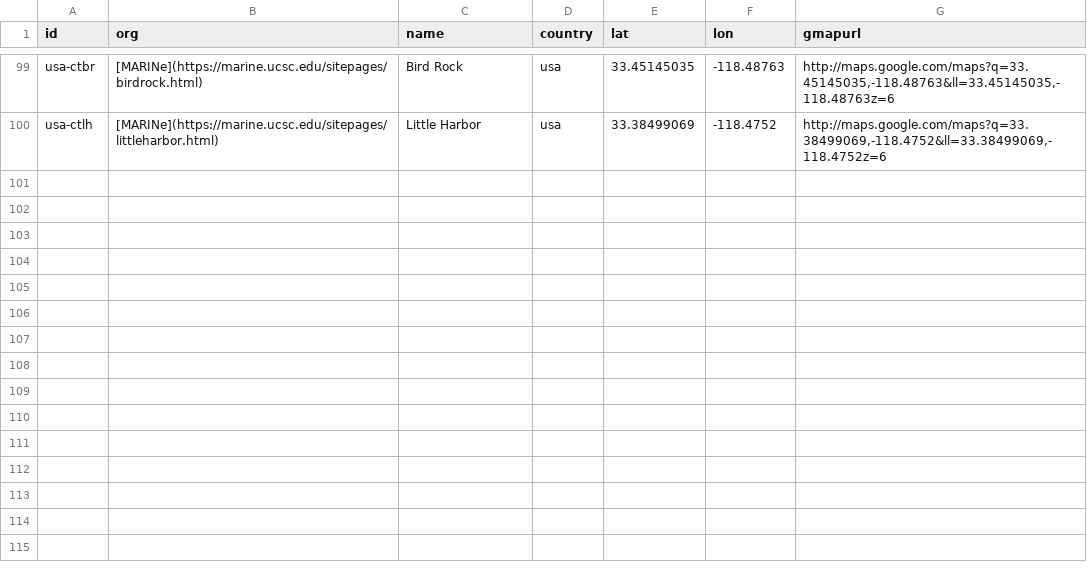
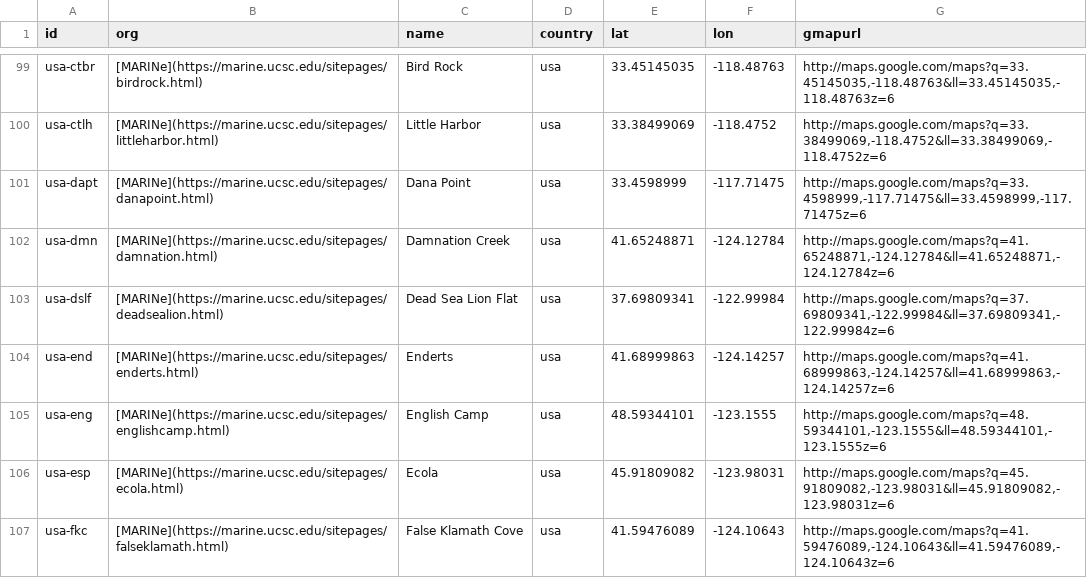
Before and after one commit to marinebon/p2p, a CSV file: data/sites.csv, drawn as a sheet; only a part is shown, gaps mark what is left out; the diff covers the shown part only; the diff names each change by its address in the sheet, - before the commit and + after, or states it on an @@ line.

Commit message:
link additions v2

```diff
--- a/data/sites.csv
+++ b/data/sites.csv
+row 101: usa-dapt | [MARINe](https://marine.ucsc.edu/sitepages/danapoint.html) | Dana Point | usa | 33.4598999 | -117.71475 | http://maps.google.com/maps?q=33.4598999,-117.71475&ll=33.4598999,-117.71475z=6
+row 102: usa-dmn | [MARINe](https://marine.ucsc.edu/sitepages/damnation.html) | Damnation Creek | usa | 41.65248871 | -124.12784 | http://maps.google.com/maps?q=41.65248871,-124.12784&ll=41.65248871,-124.12784z=6
+row 103: usa-dslf | [MARINe](https://marine.ucsc.edu/sitepages/deadsealion.html) | Dead Sea Lion Flat | usa | 37.69809341 | -122.99984 | http://maps.google.com/maps?q=37.69809341,-122.99984&ll=37.69809341,-122.99984z=6
+row 104: usa-end | [MARINe](https://marine.ucsc.edu/sitepages/enderts.html) | Enderts | usa | 41.68999863 | -124.14257 | http://maps.google.com/maps?q=41.68999863,-124.14257&ll=41.68999863,-124.14257z=6
+row 105: usa-eng | [MARINe](https://marine.ucsc.edu/sitepages/englishcamp.html) | English Camp | usa | 48.59344101 | -123.1555 | http://maps.google.com/maps?q=48.59344101,-123.1555&ll=48.59344101,-123.1555z=6
+row 106: usa-esp | [MARINe](https://marine.ucsc.edu/sitepages/ecola.html) | Ecola | usa | 45.91809082 | -123.98031 | http://maps.google.com/maps?q=45.91809082,-123.98031&ll=45.91809082,-123.98031z=6
+row 107: usa-fkc | [MARINe](https://marine.ucsc.edu/sitepages/falseklamath.html) | False Klamath Cove | usa | 41.59476089 | -124.10643 | http://maps.google.com/maps?q=41.59476089,-124.10643&ll=41.59476089,-124.10643z=6
```
Also changed, not shown: 6 added rows and 2 edited cells elsewhere in this file.
